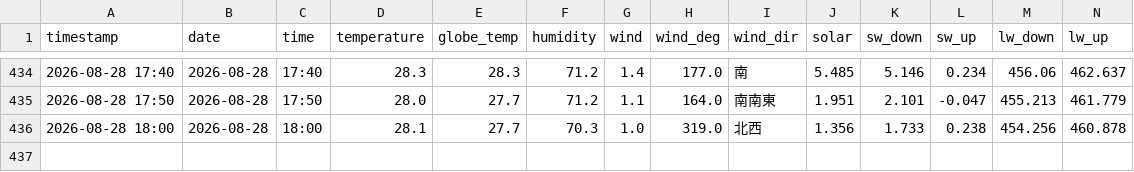
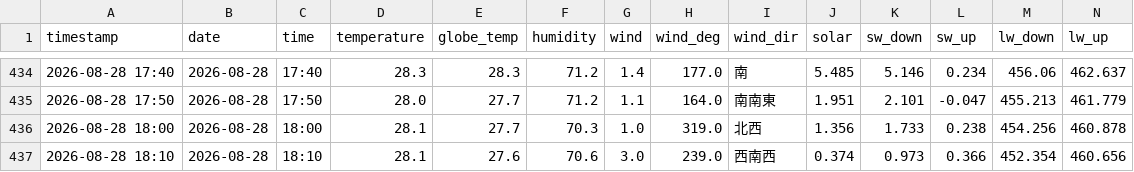
Before and after one commit to kaz0228/TokoCam_WeatherStation, a CSV file: history.csv, drawn as a sheet; only a part is shown, gaps mark what is left out; rows hold the shown columns only; the diff names each change by its address in the sheet, - before the commit and + after, or states it on an @@ line.

```diff
--- a/history.csv
+++ b/history.csv
+row 437: 2026-08-28 18:10 | 2026-08-28 | 18:10 | 28.1 | 27.6 | 70.6 | 3.0 | 239.0 | 西南西 | 0.374 | 0.973 | 0.366 | 452.354 | 460.656
```
Also changed, not shown: 1 other file.
